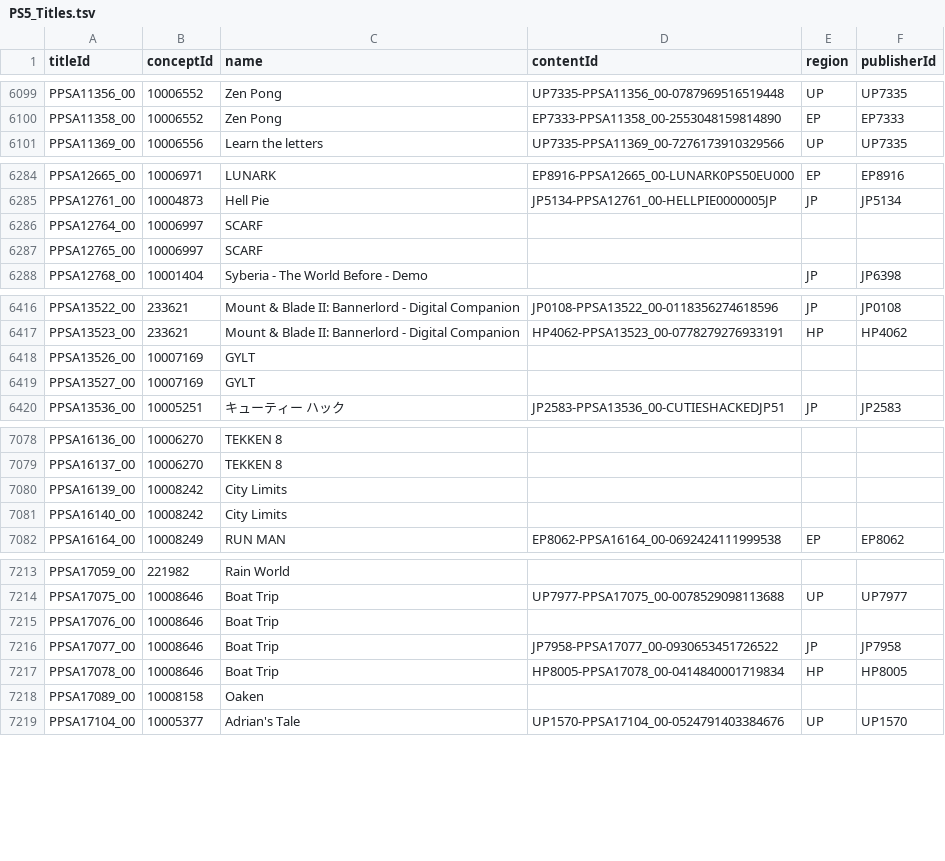
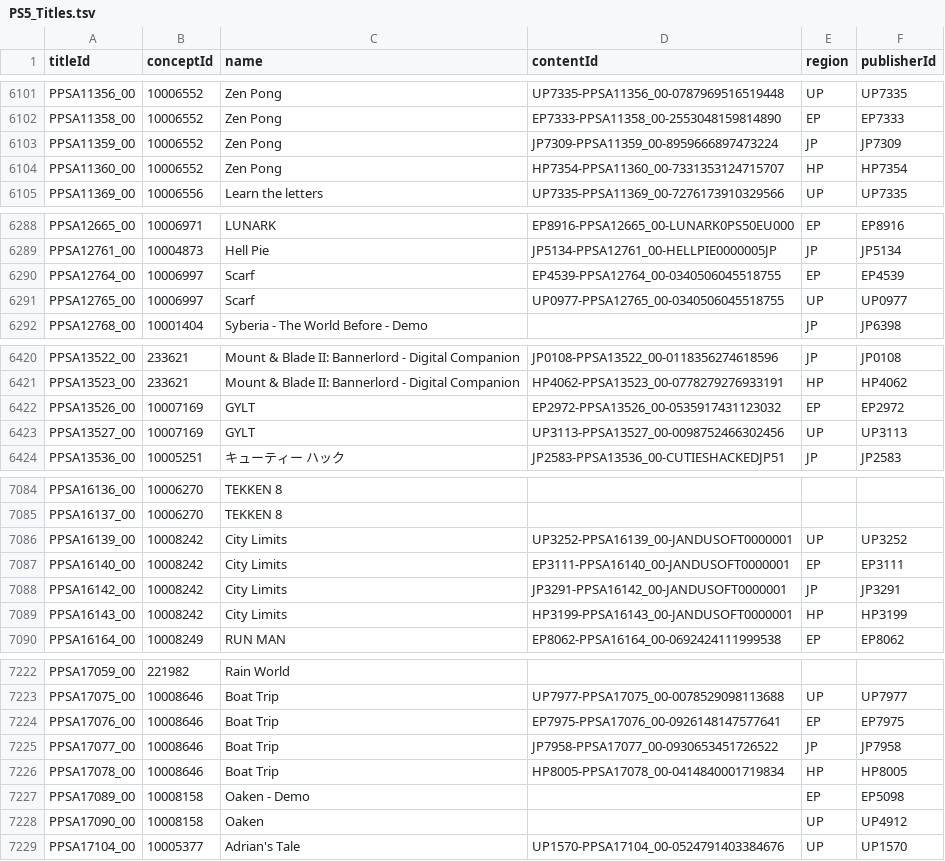
Before and after one commit to andshrew/PlayStation-Titles, a TSV file: PS5_Titles.tsv, drawn as a sheet; only a part is shown, gaps mark what is left out; the diff covers the shown part only.

Commit message:
Refreshed title data

```diff
--- a/PS5_Titles.tsv
+++ b/PS5_Titles.tsv
@@ -6100,2 +6102,4 @@ PPSA11356_00	10006552	Zen Pong	UP7335-PPSA11356_00-0787969516519448	UP	UP7335
 PPSA11358_00	10006552	Zen Pong	EP7333-PPSA11358_00-2553048159814890	EP	EP7333
+PPSA11359_00	10006552	Zen Pong	JP7309-PPSA11359_00-8959666897473224	JP	JP7309
+PPSA11360_00	10006552	Zen Pong	HP7354-PPSA11360_00-7331353124715707	HP	HP7354
 PPSA11369_00	10006556	Learn the letters	UP7335-PPSA11369_00-7276173910329566	UP	UP7335
@@ -6285,4 +6289,4 @@ PPSA12665_00	10006971	LUNARK	EP8916-PPSA12665_00-LUNARK0PS50EU000	EP	EP8916
 PPSA12761_00	10004873	Hell Pie	JP5134-PPSA12761_00-HELLPIE0000005JP	JP	JP5134
-PPSA12764_00	10006997	SCARF			
-PPSA12765_00	10006997	SCARF			
+PPSA12764_00	10006997	Scarf	EP4539-PPSA12764_00-0340506045518755	EP	EP4539
+PPSA12765_00	10006997	Scarf	UP0977-PPSA12765_00-0340506045518755	UP	UP0977
 PPSA12768_00	10001404	Syberia - The World Before - Demo		JP	JP6398
@@ -6417,4 +6421,4 @@ PPSA13522_00	233621	Mount & Blade II: Bannerlord - Digital Companion	JP0108-PPSA
 PPSA13523_00	233621	Mount & Blade II: Bannerlord - Digital Companion	HP4062-PPSA13523_00-0778279276933191	HP	HP4062
-PPSA13526_00	10007169	GYLT			
-PPSA13527_00	10007169	GYLT			
+PPSA13526_00	10007169	GYLT	EP2972-PPSA13526_00-0535917431123032	EP	EP2972
+PPSA13527_00	10007169	GYLT	UP3113-PPSA13527_00-0098752466302456	UP	UP3113
 PPSA13536_00	10005251	キューティー ハック	JP2583-PPSA13536_00-CUTIESHACKEDJP51	JP	JP2583
@@ -7079,4 +7085,6 @@ PPSA16136_00	10006270	TEKKEN 8
 PPSA16137_00	10006270	TEKKEN 8			
-PPSA16139_00	10008242	City Limits			
-PPSA16140_00	10008242	City Limits			
+PPSA16139_00	10008242	City Limits	UP3252-PPSA16139_00-JANDUSOFT0000001	UP	UP3252
+PPSA16140_00	10008242	City Limits	EP3111-PPSA16140_00-JANDUSOFT0000001	EP	EP3111
+PPSA16142_00	10008242	City Limits	JP3291-PPSA16142_00-JANDUSOFT0000001	JP	JP3291
+PPSA16143_00	10008242	City Limits	HP3199-PPSA16143_00-JANDUSOFT0000001	HP	HP3199
 PPSA16164_00	10008249	RUN MAN	EP8062-PPSA16164_00-0692424111999538	EP	EP8062
@@ -7214,6 +7223,7 @@ PPSA17059_00	221982	Rain World
 PPSA17075_00	10008646	Boat Trip	UP7977-PPSA17075_00-0078529098113688	UP	UP7977
-PPSA17076_00	10008646	Boat Trip			
+PPSA17076_00	10008646	Boat Trip	EP7975-PPSA17076_00-0926148147577641	EP	EP7975
 PPSA17077_00	10008646	Boat Trip	JP7958-PPSA17077_00-0930653451726522	JP	JP7958
 PPSA17078_00	10008646	Boat Trip	HP8005-PPSA17078_00-0414840001719834	HP	HP8005
-PPSA17089_00	10008158	Oaken			
+PPSA17089_00	10008158	Oaken - Demo		EP	EP5098
+PPSA17090_00	10008158	Oaken		UP	UP4912
 PPSA17104_00	10005377	Adrian's Tale	UP1570-PPSA17104_00-0524791403384676	UP	UP1570
```
Also changed, not shown: 6 added rows and 18 edited cells elsewhere in this file, PS5_Titles_by_Concept.tsv, PS5_Titles_by_Name.tsv, 29 other files.
